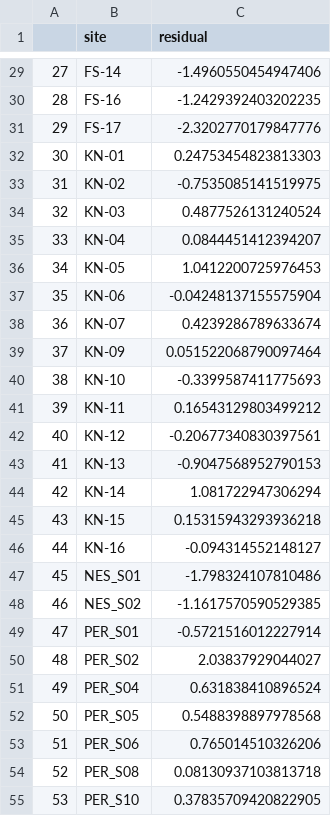
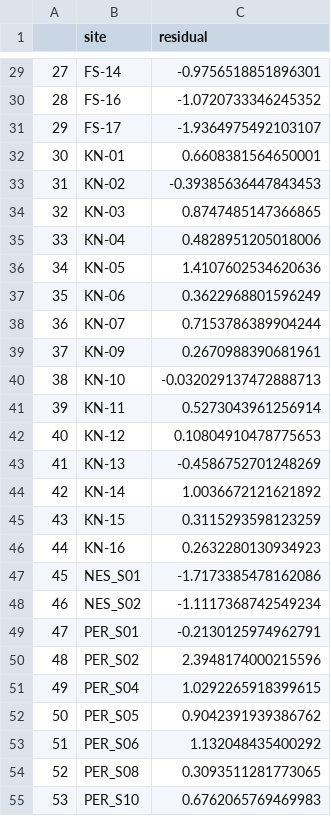
Before and after one commit to ear-team/haupert_acoustic_indices_2025, a CSV file: results/nROI_residuals_simple_regression.csv, drawn as a sheet; only a part is shown, gaps mark what is left out; the diff covers the shown part only.

```diff
--- a/results/nROI_residuals_simple_regression.csv
+++ b/results/nROI_residuals_simple_regression.csv
@@ -29,27 +29,27 @@
-27,FS-14,-1.4960550454947406
-28,FS-16,-1.2429392403202235
-29,FS-17,-2.3202770179847776
-30,KN-01,0.24753454823813303
-31,KN-02,-0.7535085141519975
-32,KN-03,0.4877526131240524
-33,KN-04,0.0844451412394207
-34,KN-05,1.0412200725976453
-35,KN-06,-0.04248137155575904
-36,KN-07,0.4239286789633674
-37,KN-09,0.051522068790097464
-38,KN-10,-0.3399587411775693
-39,KN-11,0.16543129803499212
-40,KN-12,-0.20677340830397561
-41,KN-13,-0.9047568952790153
-42,KN-14,1.081722947306294
-43,KN-15,0.15315943293936218
-44,KN-16,-0.094314552148127
-45,NES_S01,-1.798324107810486
-46,NES_S02,-1.1617570590529385
-47,PER_S01,-0.5721516012227914
-48,PER_S02,2.03837929044027
-49,PER_S04,0.631838410896524
-50,PER_S05,0.5488398897978568
-51,PER_S06,0.765014510326206
-52,PER_S08,0.08130937103813718
-53,PER_S10,0.37835709420822905
+27,FS-14,-0.9756518851896301
+28,FS-16,-1.0720733346245352
+29,FS-17,-1.9364975492103107
+30,KN-01,0.6608381564650001
+31,KN-02,-0.39385636447843453
+32,KN-03,0.8747485147366865
+33,KN-04,0.4828951205018006
+34,KN-05,1.4107602534620636
+35,KN-06,0.3622968801596249
+36,KN-07,0.7153786389904244
+37,KN-09,0.2670988390681961
+38,KN-10,-0.032029137472888713
+39,KN-11,0.5273043961256914
+40,KN-12,0.10804910478775653
+41,KN-13,-0.4586752701248269
+42,KN-14,1.0036672121621892
+43,KN-15,0.3115293598123259
+44,KN-16,0.2632280130934923
+45,NES_S01,-1.7173385478162086
+46,NES_S02,-1.1117368742549234
+47,PER_S01,-0.2130125974962791
+48,PER_S02,2.3948174000215596
+49,PER_S04,1.0292265918399615
+50,PER_S05,0.9042391939386762
+51,PER_S06,1.132048435400292
+52,PER_S08,0.3093511281773065
+53,PER_S10,0.6762065769469983
```
Also changed, not shown: 123 edited cells elsewhere in this file, results/species_richness_by_site_sans_clip.csv, results/test_dataset_for_statistical_modeling_in_R.csv, 45 other files.
